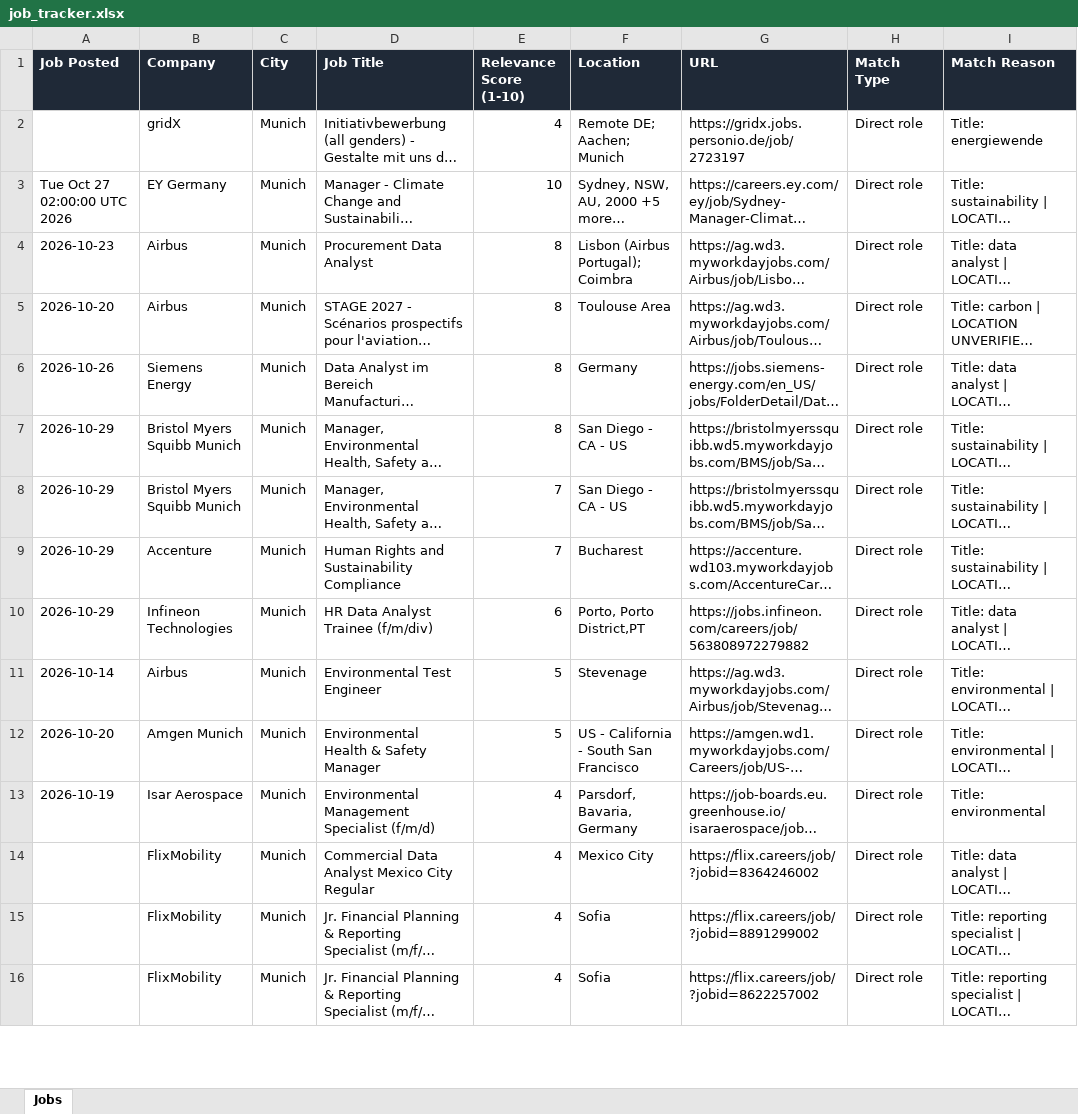
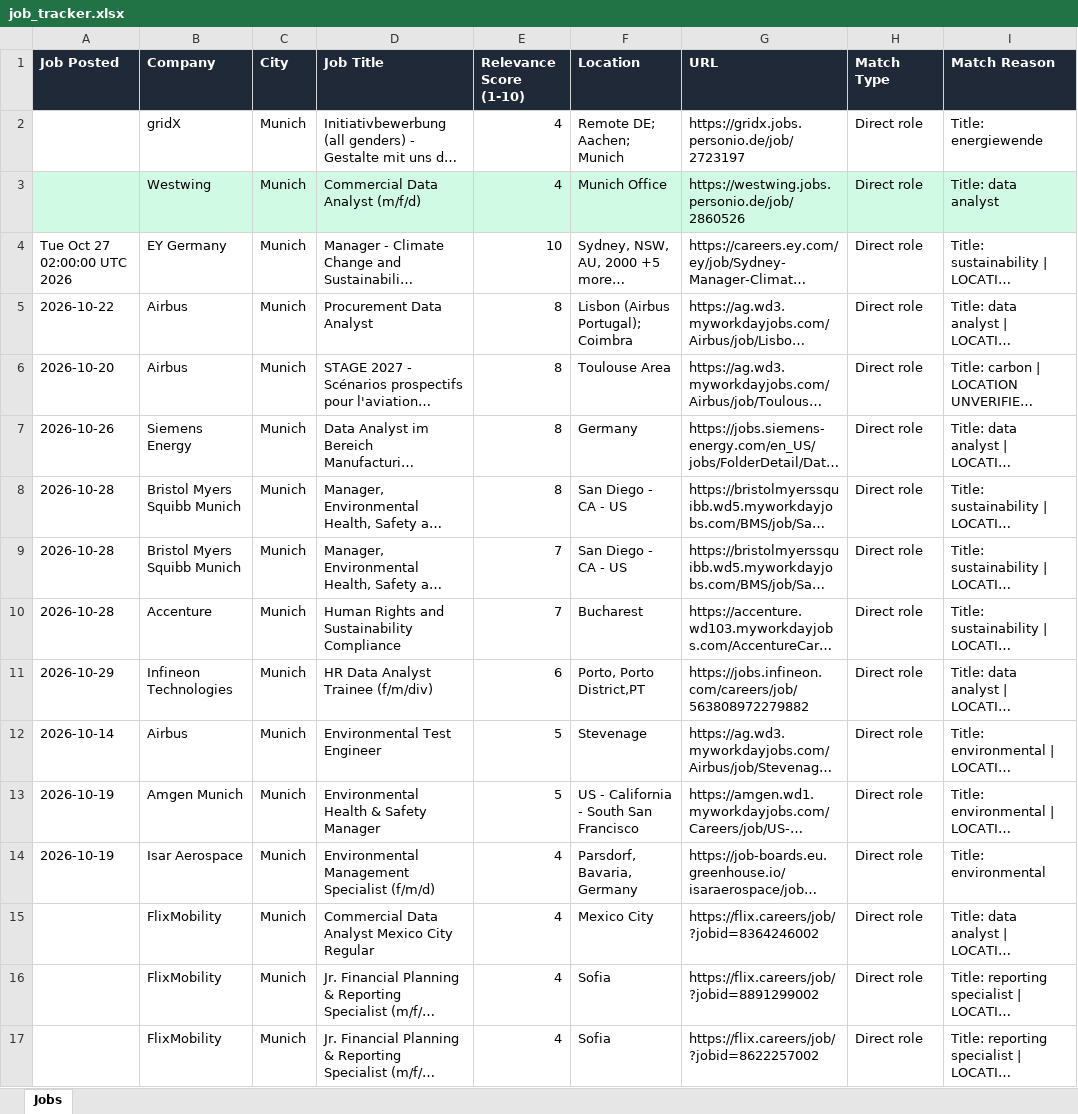
Before and after one commit to ifeellikeadev/Sustainabilityyy, an Excel workbook: data/job_tracker.xlsx, sheet Jobs, drawn as a sheet; only a part is shown; long unchanged cells end in …; values as stored, in another font and other column widths than the file's, no borders; addresses are those after the commit; the diff covers the shown part only; the diff names each change by its address in the sheet, - before the commit and + after, or states it on an @@ line.

```diff
--- a/data/job_tracker.xlsx (sheet Jobs)
+++ b/data/job_tracker.xlsx (sheet Jobs)
+row 3:  | Westwing | Munich | Commercial Data Analyst (m/f/d) | 4 | Munich Office | https://westwing.jobs.personio.de/job/2860526 | Direct role | Title: data analyst
-A5 (Job Posted): 2026-10-23
+A5 (Job Posted): 2026-10-22
-A8:A10 (Job Posted): 2026-10-29
+A8:A10 (Job Posted): 2026-10-28
-A13 (Job Posted): 2026-10-20
+A13 (Job Posted): 2026-10-19
```
Also changed, not shown: 1 added row and 9 edited cells elsewhere in this sheet, 4 other files.
